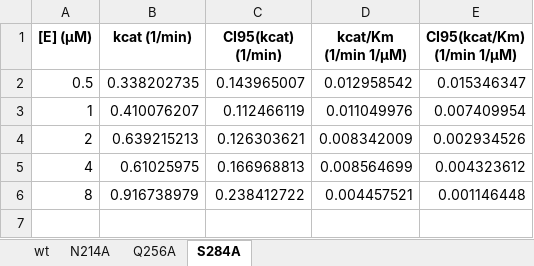
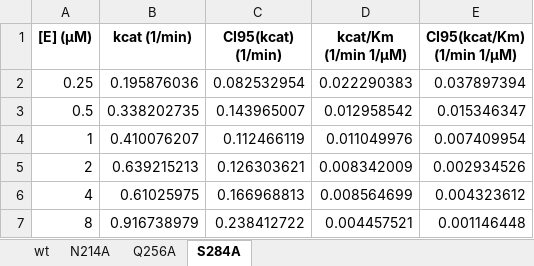
Before and after one commit to tjlane/mprodata, an Excel workbook: kinetics/fit_michaelis-menten_parameters.xlsx, sheet S284A, drawn as a sheet; values as stored, in another font and other column widths than the file's, no borders; the diff names each change by its address in the sheet, - before the commit and + after, or states it on an @@ line.

```diff
--- a/kinetics/fit_michaelis-menten_parameters.xlsx (sheet S284A)
+++ b/kinetics/fit_michaelis-menten_parameters.xlsx (sheet S284A)
+row 2: 0.25 | 0.195876036 | 0.082532954 | 0.022290383 | 0.037897394
```
Also changed, not shown: sheet wt, sheet Q256A, sheet N214A, analytical_sec/SEC_fit_data.xlsx, kinetics/fit_velocities.xlsx, 10 other files.
